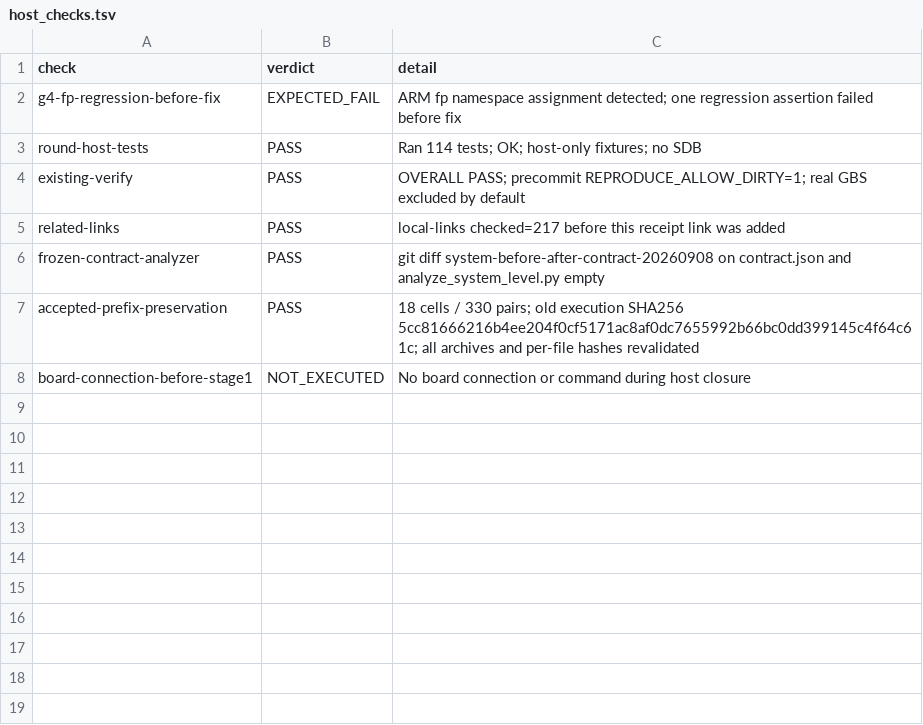
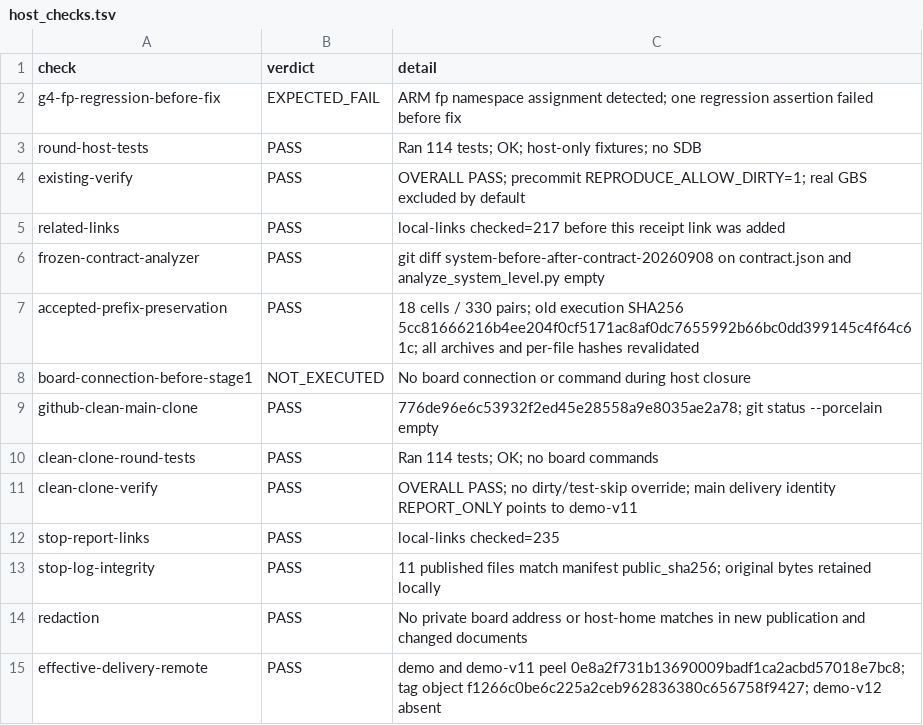
Before and after one commit to lhmax2010/glibc_optimization, a TSV file: data/raw/system_level_before_after_20260908/g4_postreboot_20260909/host_checks.tsv, drawn as a sheet; the diff names each change by its address in the sheet, - before the commit and + after, or states it on an @@ line.

Commit message:
docs: finalize two-day stop receipt and clean-clone verification

```diff
--- a/data/raw/system_level_before_after_20260908/g4_postreboot_20260909/host_checks.tsv
+++ b/data/raw/system_level_before_after_20260908/g4_postreboot_20260909/host_checks.tsv
+row 9: github-clean-main-clone | PASS | 776de96e6c53932f2ed45e28558a9e8035ae2a78; git status --porcelain empty
+row 10: clean-clone-round-tests | PASS | Ran 114 tests; OK; no board commands
+row 11: clean-clone-verify | PASS | OVERALL PASS; no dirty/test-skip override; main delivery identity REPORT_ONLY points to demo-v11
+row 12: stop-report-links | PASS | local-links checked=235
+row 13: stop-log-integrity | PASS | 11 published files match manifest public_sha256; original bytes retained locally
+row 14: redaction | PASS | No private board address or host-home matches in new publication and changed documents
+row 15: effective-delivery-remote | PASS | demo and demo-v11 peel 0e8a2f731b13690009badf1ca2acbd57018e7bc8; tag object f1266c0be6c225a2ceb962836380c656758f9427; demo-v12 absent
```
Also changed, not shown: 2 other files.
